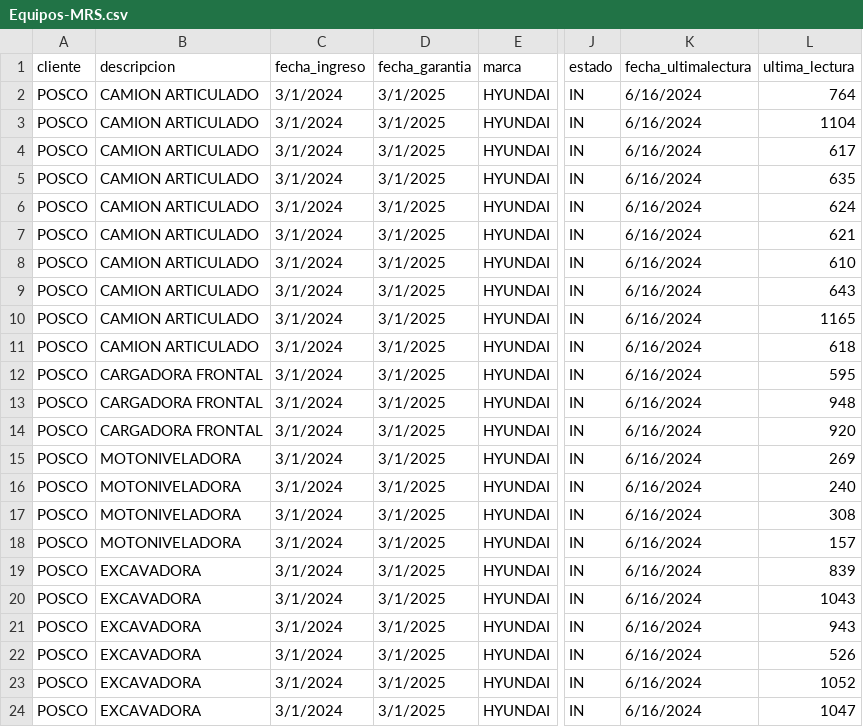
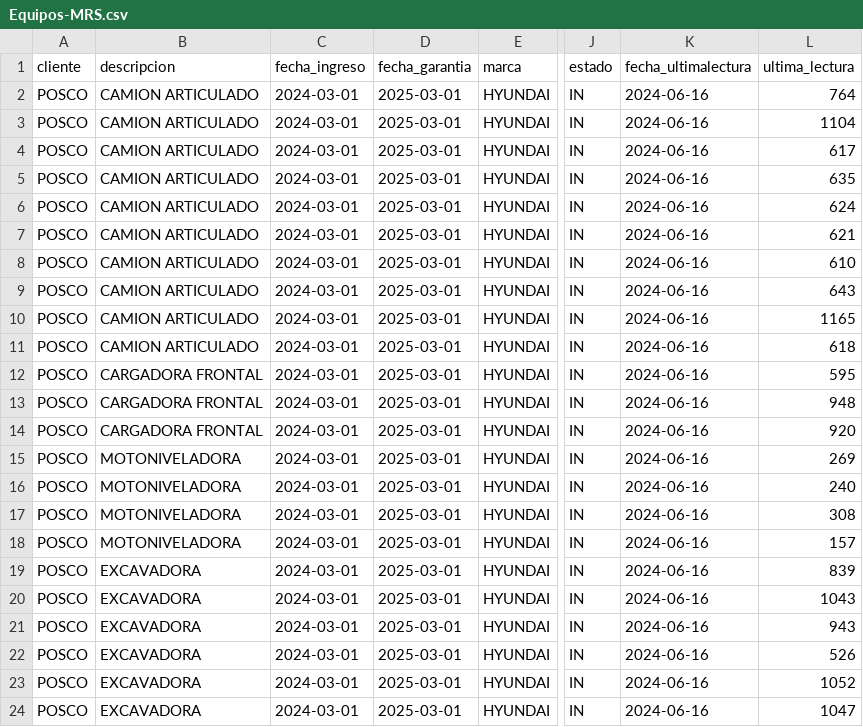
Before and after one commit to Trazalog/traz-utl, a CSV file: mrsservise-tools-man/Equipos-MRS.csv, drawn as a sheet; only a part is shown, gaps mark what is left out; the diff names each change by its address in the sheet, - before the commit and + after, or states it on an @@ line.

Commit message:
este funcax2

```diff
--- a/mrsservise-tools-man/Equipos-MRS.csv
+++ b/mrsservise-tools-man/Equipos-MRS.csv
-C2:C24 (fecha_ingreso): 3/1/2024
+C2:C24 (fecha_ingreso): 2024-03-01
-D2:D24 (fecha_garantia): 3/1/2025
+D2:D24 (fecha_garantia): 2025-03-01
-K2:K24 (fecha_ultimalectura): 6/16/2024
+K2:K24 (fecha_ultimalectura): 2024-06-16
```
